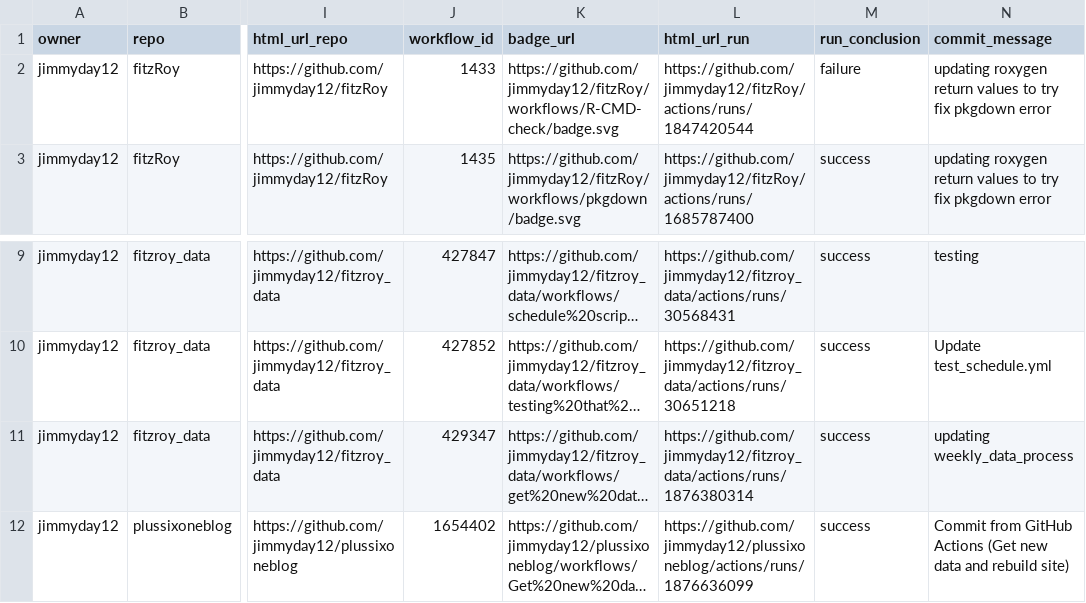
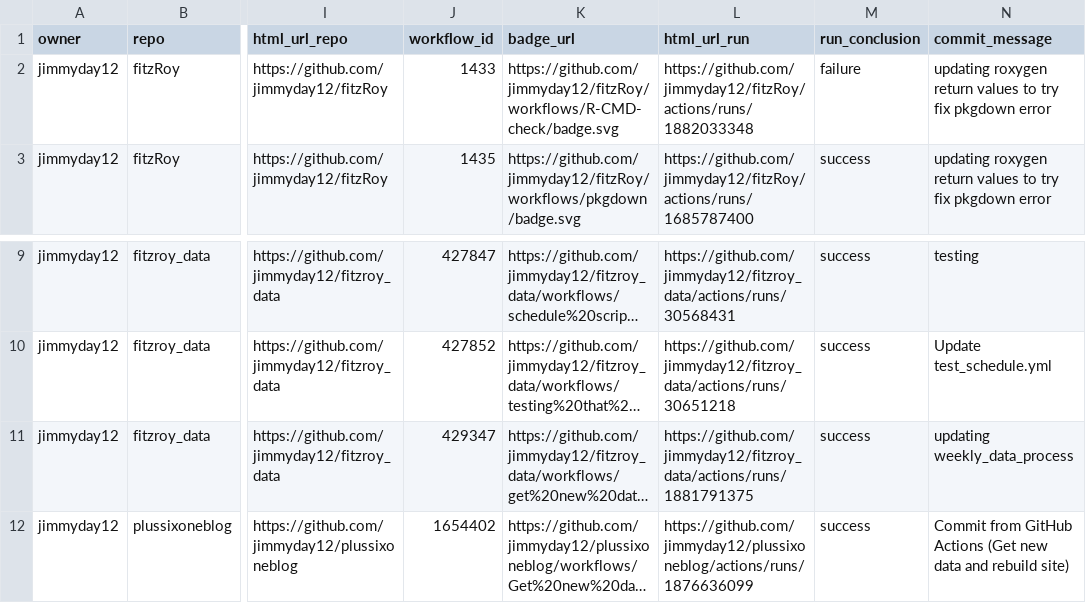
Before and after one commit to jimmyday12/status, a CSV file: repos.csv, drawn as a sheet; only a part is shown, gaps mark what is left out; long unchanged cells end in …; the diff names each change by its address in the sheet, - before the commit and + after, or states it on an @@ line.

```diff
--- a/repos.csv
+++ b/repos.csv
-L2 (html_url_run): https://github.com/jimmyday12/fitzRoy/actions/runs/1847420544
+L2 (html_url_run): https://github.com/jimmyday12/fitzRoy/actions/runs/1882033348
-L11 (html_url_run): https://github.com/jimmyday12/fitzroy_data/actions/runs/1876380314
+L11 (html_url_run): https://github.com/jimmyday12/fitzroy_data/actions/runs/1881791375
```
Also changed, not shown: 1 other file.
